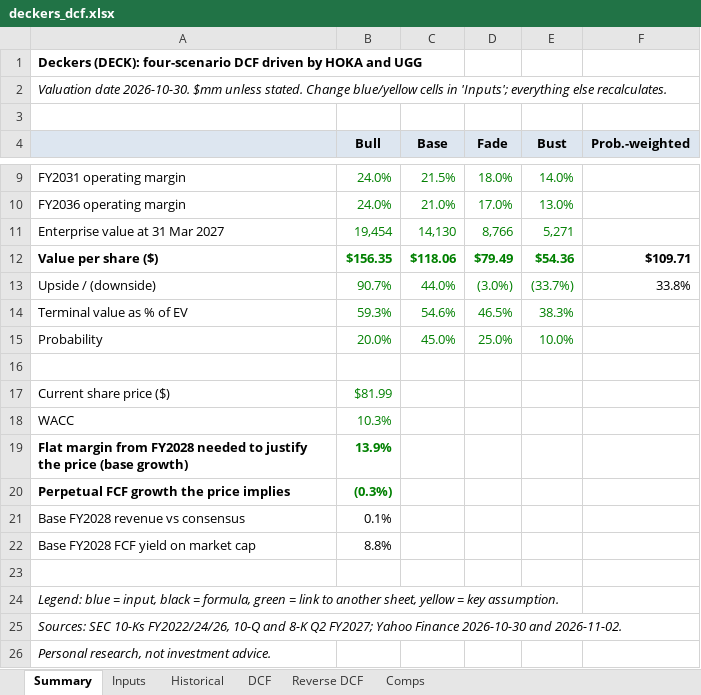
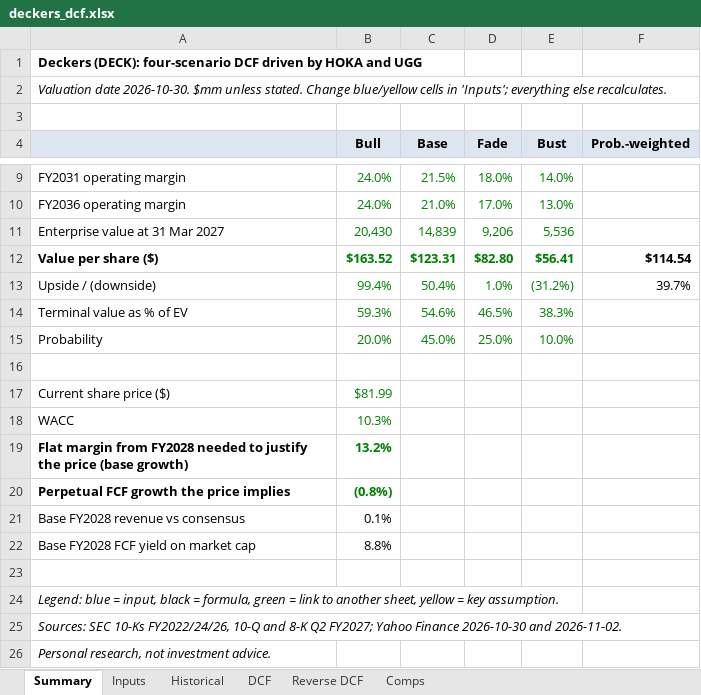
Before and after one commit to Mikee571/equity-portfolio, an Excel workbook: valuation/deckers/deckers_dcf.xlsx, sheet Summary, drawn as a sheet; only a part is shown, gaps mark what is left out; values as stored, in another font and other column widths than the file's, no borders; the diff names each change by its address in the sheet, - before the commit and + after, or states it on an @@ line.

```diff
--- a/valuation/deckers/deckers_dcf.xlsx (sheet Summary)
+++ b/valuation/deckers/deckers_dcf.xlsx (sheet Summary)
-B11 (Bull): 19,454
+B11 (Bull): 20,430
-C11 (Base): 14,130
+C11 (Base): 14,839
-D11 (Fade): 8,766
+D11 (Fade): 9,206
-E11 (Bust): 5,271
+E11 (Bust): 5,536
-B12 (Bull): $156.35
+B12 (Bull): $163.52
-C12 (Base): $118.06
+C12 (Base): $123.31
-D12 (Fade): $79.49
+D12 (Fade): $82.80
-E12 (Bust): $54.36
+E12 (Bust): $56.41
-F12 (Prob.-weighted): $109.71
+F12 (Prob.-weighted): $114.54
-B13 (Bull): 90.7%
+B13 (Bull): 99.4%
-C13 (Base): 44.0%
+C13 (Base): 50.4%
-D13 (Fade): (3.0%)
+D13 (Fade): 1.0%
-E13 (Bust): (33.7%)
+E13 (Bust): (31.2%)
-F13 (Prob.-weighted): 33.8%
+F13 (Prob.-weighted): 39.7%
-B19 (Bull): 13.9%
+B19 (Bull): 13.2%
-B20 (Bull): (0.3%)
+B20 (Bull): (0.8%)
```
Also changed, not shown: sheet DCF, sheet Reverse DCF, valuation/adobe/adobe_dcf.xlsx, valuation/gtt/gtt_dcf.xlsx, 24 other files.
